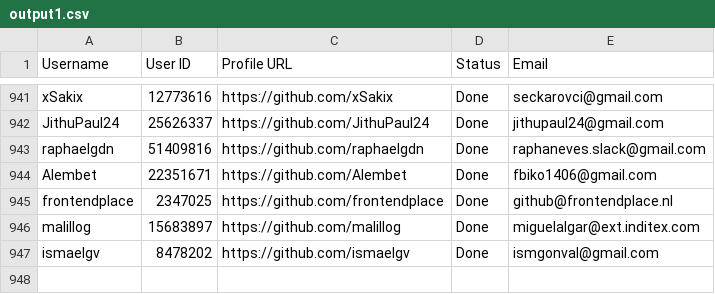
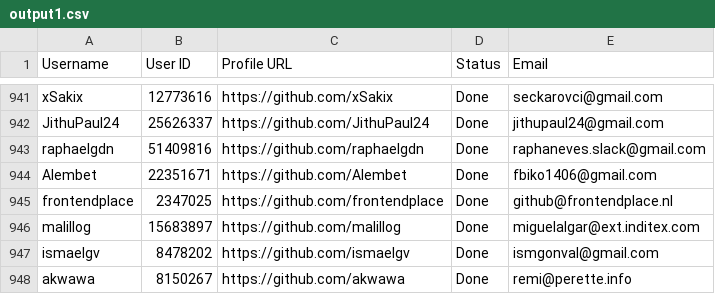
Before and after one commit to PhatDot1/stargeezersAI, a CSV file: output1.csv, drawn as a sheet; only a part is shown, gaps mark what is left out; the diff names each change by its address in the sheet, - before the commit and + after, or states it on an @@ line.

```diff
--- a/output1.csv
+++ b/output1.csv
+row 948: akwawa | 8150267 | https://github.com/akwawa | Done | remi@perette.info
```
